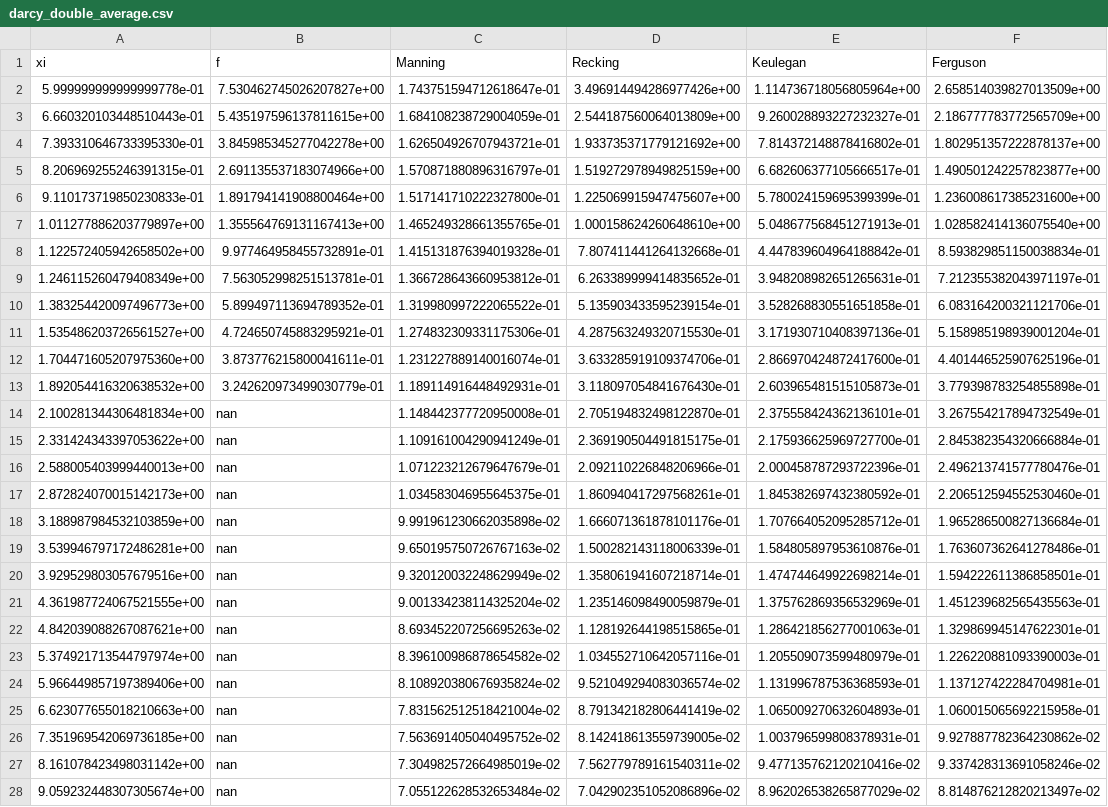
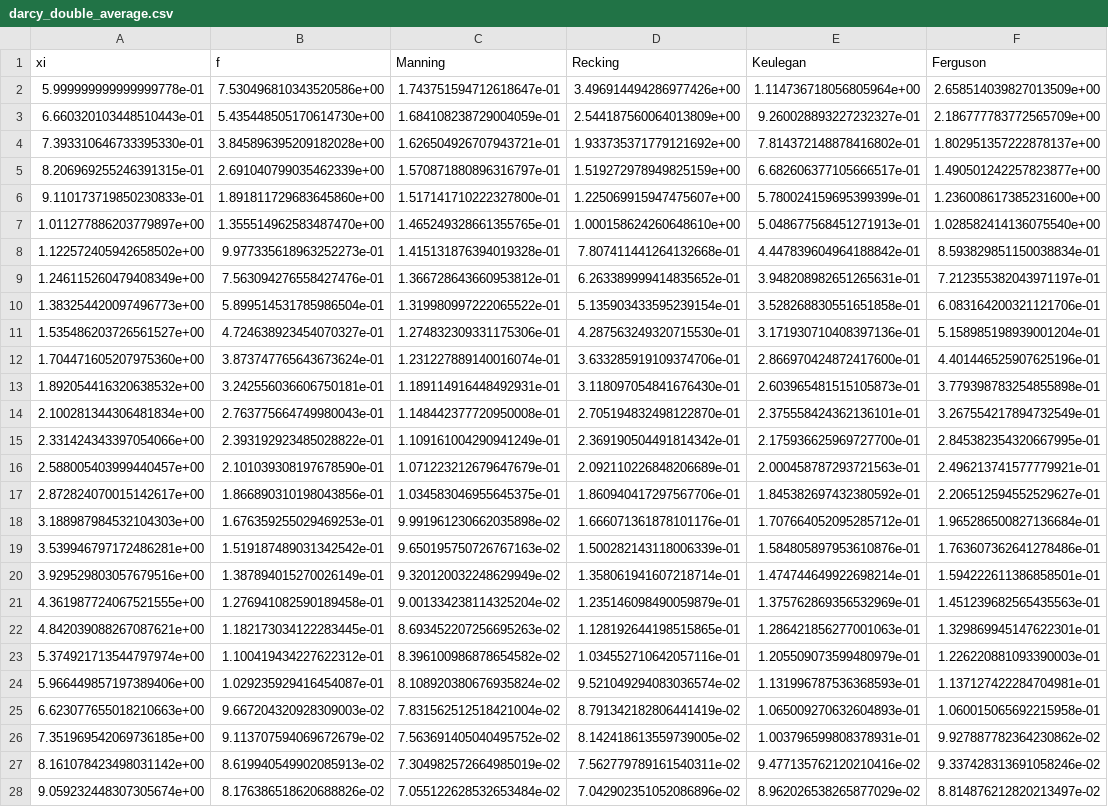
Before and after one commit to giboul/velocity_profile, a CSV file: communications/hyporheic_flow/media/darcy_double_average.csv, drawn as a sheet; only a part is shown; removed rows and columns are numbered as before the commit, all else as after; the diff covers the shown part only; the diff names each change by its address in the sheet, - before the commit and + after, or states it on an @@ line.

```diff
--- a/communications/hyporheic_flow/media/darcy_double_average.csv
+++ b/communications/hyporheic_flow/media/darcy_double_average.csv
-B2 (f): 7.530462745026207827e+00
+B2 (f): 7.530496810343520586e+00
-B3 (f): 5.435197596137811615e+00
+B3 (f): 5.435448505170614730e+00
-B4 (f): 3.845985345277042278e+00
+B4 (f): 3.845896395209182028e+00
-B5 (f): 2.691135537183074966e+00
+B5 (f): 2.691040799035462339e+00
-B6 (f): 1.891794141908800464e+00
+B6 (f): 1.891811729683645860e+00
-B7 (f): 1.355564769131167413e+00
+B7 (f): 1.355514962583487470e+00
-B8 (f): 9.977464958455732891e-01
+B8 (f): 9.977335618963252273e-01
-B9 (f): 7.563052998251513781e-01
+B9 (f): 7.563094276558427476e-01
-B10 (f): 5.899497113694789352e-01
+B10 (f): 5.899514531785986504e-01
-B11 (f): 4.724650745883295921e-01
+B11 (f): 4.724638923454070327e-01
-B12 (f): 3.873776215800041611e-01
+B12 (f): 3.873747765643673624e-01
-B13 (f): 3.242620973499030779e-01
+B13 (f): 3.242556036606750181e-01
-B14 (f): nan
+B14 (f): 2.763775664749980043e-01
-row 15: 2.331424343397053622e+00 | nan | 1.109161004290941249e-01 | 2.369190504491815175e-01 | 2.175936625969727700e-01 | 2.845382354320666884e-01
-row 16: 2.588005403999440013e+00 | nan | 1.071223212679647679e-01 | 2.092110226848206966e-01 | 2.000458787293722396e-01 | 2.496213741577780476e-01
-row 17: 2.872824070015142173e+00 | nan | 1.034583046955645375e-01 | 1.860940417297568261e-01 | 1.845382697432380592e-01 | 2.206512594552530460e-01
+row 15: 2.331424343397054066e+00 | 2.393192923485028822e-01 | 1.109161004290941249e-01 | 2.369190504491814342e-01 | 2.175936625969727700e-01 | 2.845382354320667995e-01
+row 16: 2.588005403999440457e+00 | 2.101039308197678590e-01 | 1.071223212679647679e-01 | 2.092110226848206689e-01 | 2.000458787293721563e-01 | 2.496213741577779921e-01
+row 17: 2.872824070015142617e+00 | 1.866890310198043856e-01 | 1.034583046955645375e-01 | 1.860940417297567706e-01 | 1.845382697432380592e-01 | 2.206512594552529627e-01
-A18 (xi): 3.188987984532103859e+00
+A18 (xi): 3.188987984532104303e+00
-B18 (f): nan
+B18 (f): 1.676359255029469253e-01
-B19 (f): nan
+B19 (f): 1.519187489031342542e-01
-B20 (f): nan
+B20 (f): 1.387894015270026149e-01
-B21 (f): nan
+B21 (f): 1.276941082590189458e-01
-B22 (f): nan
+B22 (f): 1.182173034122283445e-01
-B23 (f): nan
+B23 (f): 1.100419434227622312e-01
-B24 (f): nan
+B24 (f): 1.029235929416454087e-01
-B25 (f): nan
+B25 (f): 9.667204320928309003e-02
-B26 (f): nan
+B26 (f): 9.113707594069672679e-02
-B27 (f): nan
+B27 (f): 8.619940549902085913e-02
-B28 (f): nan
+B28 (f): 8.176386518620688826e-02
```
Also changed, not shown: 25 edited cells elsewhere in this file, 7 other files.
